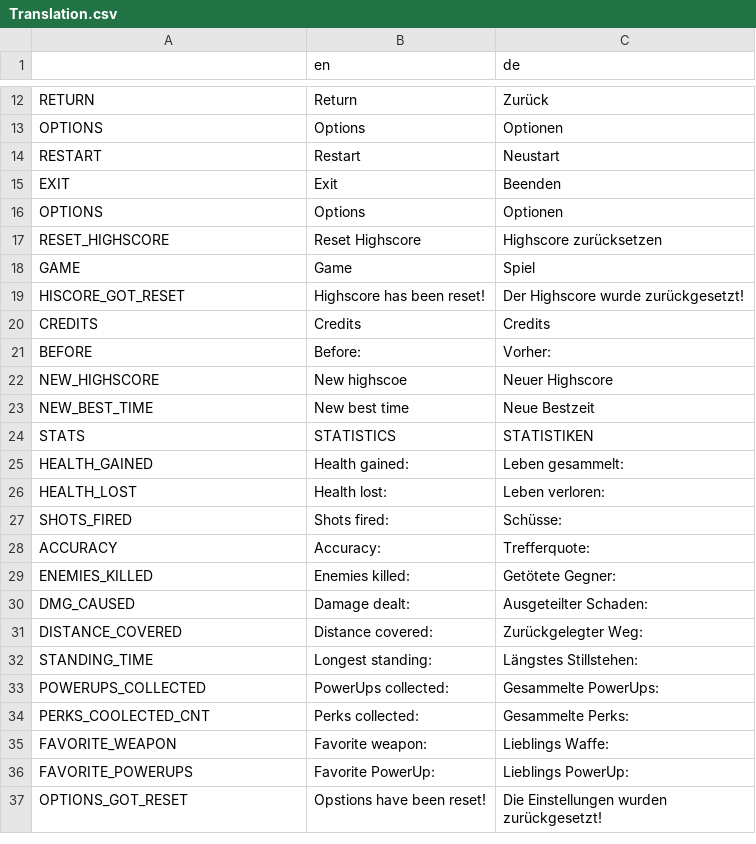
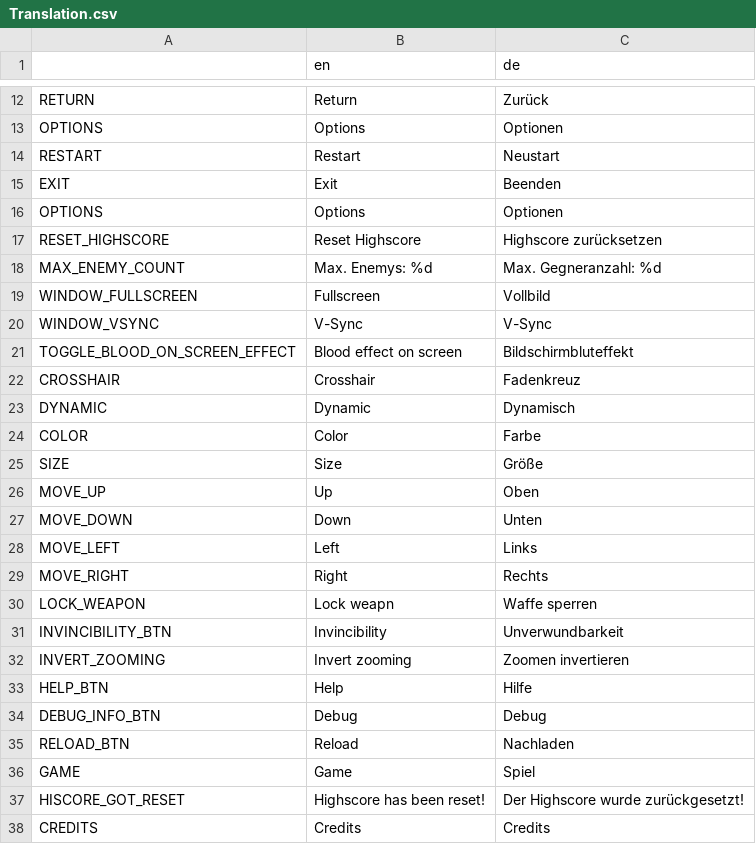
Before and after one commit to hepfnepf/Blutfest, a CSV file: Localization/Translation.csv, drawn as a sheet; only a part is shown, gaps mark what is left out; the shorter side is filled out with more unchanged rows.

Commit message:
Settings (#314)
* Added fullscreen and vsync options.

* Added rebindable keys.

* Added ability to inverse zooming.

* Added crosshair settings.

* Added some UI settings.

* Added max enemy count setting.

* Added language setting.

```diff
--- a/Localization/Translation.csv
+++ b/Localization/Translation.csv
@@ -17,2 +17,20 @@ OPTIONS,Options,Optionen
 RESET_HIGHSCORE,Reset Highscore,Highscore zurücksetzen
+MAX_ENEMY_COUNT,Max. Enemys: %d,Max. Gegneranzahl: %d
+WINDOW_FULLSCREEN,Fullscreen,Vollbild
+WINDOW_VSYNC,V-Sync,V-Sync
+TOGGLE_BLOOD_ON_SCREEN_EFFECT,Blood effect on screen,Bildschirmbluteffekt
+CROSSHAIR,Crosshair,Fadenkreuz
+DYNAMIC,Dynamic,Dynamisch
+COLOR,Color,Farbe
+SIZE,Size,Größe
+MOVE_UP,Up,Oben
+MOVE_DOWN,Down,Unten
+MOVE_LEFT,Left,Links
+MOVE_RIGHT,Right,Rechts
+LOCK_WEAPON,Lock weapn,Waffe sperren
+INVINCIBILITY_BTN,Invincibility,Unverwundbarkeit
+INVERT_ZOOMING,Invert zooming,Zoomen invertieren
+HELP_BTN,Help,Hilfe
+DEBUG_INFO_BTN,Debug,Debug
+RELOAD_BTN,Reload,Nachladen
 GAME,Game,Spiel
```
Also changed, not shown: 42 other files.
